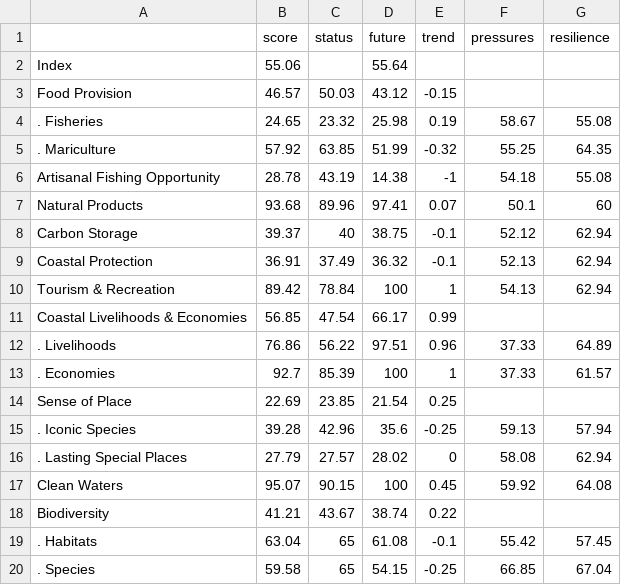
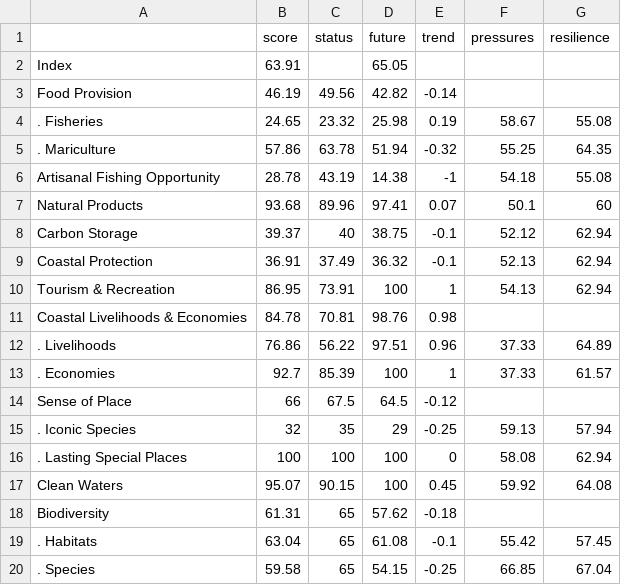
Before and after one commit to OHI-Science/chn, a CSV file: province2015/reports/tables/scores_Shandong.csv, drawn as a sheet.

Commit message:
calculated scores from commit pushing draft branch no travis

```diff
--- a/province2015/reports/tables/scores_Shandong.csv
+++ b/province2015/reports/tables/scores_Shandong.csv
@@ -1,6 +1,6 @@
 " ","score","status","future","trend","pressures","resilience"
-"Index",55.06,,55.64,,,
-"Food Provision",46.57,50.03,43.12,-0.15,,
+"Index",63.91,,65.05,,,
+"Food Provision",46.19,49.56,42.82,-0.14,,
 ". Fisheries",24.65,23.32,25.98,0.19,58.67,55.08
-". Mariculture",57.92,63.85,51.99,-0.32,55.25,64.35
+". Mariculture",57.86,63.78,51.94,-0.32,55.25,64.35
 "Artisanal Fishing Opportunity",28.78,43.19,14.38,-1,54.18,55.08
@@ -9,11 +9,11 @@
 "Coastal Protection",36.91,37.49,36.32,-0.1,52.13,62.94
-"Tourism & Recreation",89.42,78.84,100,1,54.13,62.94
-"Coastal Livelihoods & Economies",56.85,47.54,66.17,0.99,,
+"Tourism & Recreation",86.95,73.91,100,1,54.13,62.94
+"Coastal Livelihoods & Economies",84.78,70.81,98.76,0.98,,
 ". Livelihoods",76.86,56.22,97.51,0.96,37.33,64.89
 ". Economies",92.7,85.39,100,1,37.33,61.57
-"Sense of Place",22.69,23.85,21.54,0.25,,
-". Iconic Species",39.28,42.96,35.6,-0.25,59.13,57.94
-". Lasting Special Places",27.79,27.57,28.02,0,58.08,62.94
+"Sense of Place",66,67.5,64.5,-0.12,,
+". Iconic Species",32,35,29,-0.25,59.13,57.94
+". Lasting Special Places",100,100,100,0,58.08,62.94
 "Clean Waters",95.07,90.15,100,0.45,59.92,64.08
-"Biodiversity",41.21,43.67,38.74,0.22,,
+"Biodiversity",61.31,65,57.62,-0.18,,
 ". Habitats",63.04,65,61.08,-0.1,55.42,57.45
```
Also changed, not shown: province2015/reports/tables/scores_Fujian.csv, province2015/reports/tables/scores_Guangdong.csv, 22 other files.
